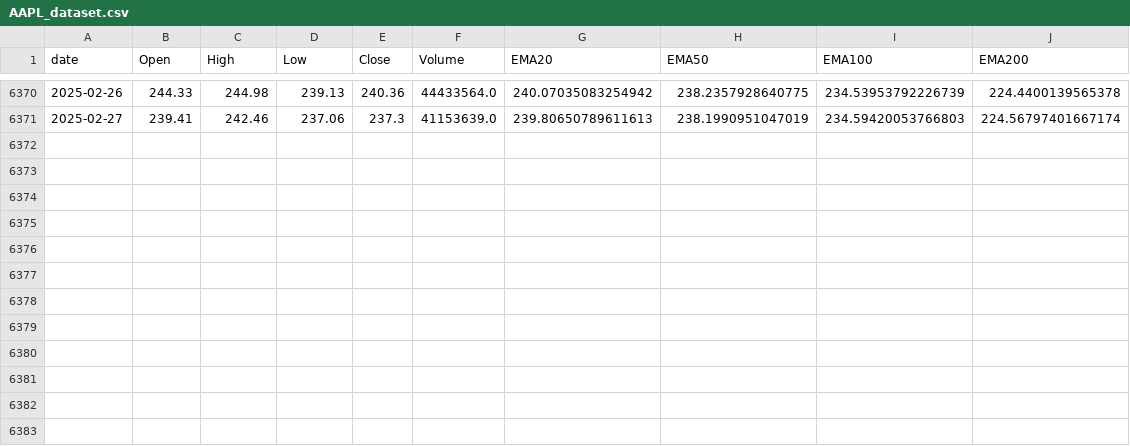
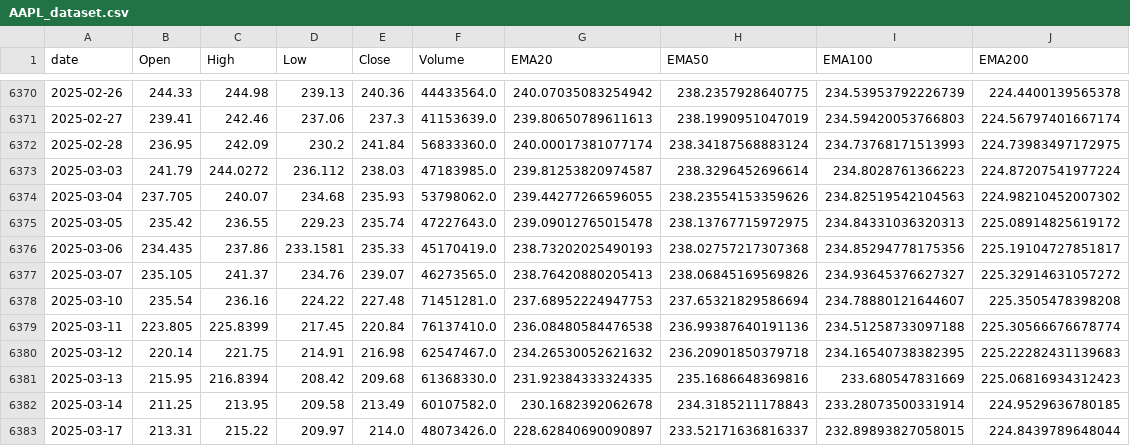
Before and after one commit to Siddharth-spec-cmyk/final-year-project-bca, a CSV file: static/AAPL_dataset.csv, drawn as a sheet; only a part is shown, gaps mark what is left out; the diff names each change by its address in the sheet, - before the commit and + after, or states it on an @@ line.

```diff
--- a/static/AAPL_dataset.csv
+++ b/static/AAPL_dataset.csv
+row 6372: 2025-02-28 | 236.95 | 242.09 | 230.2 | 241.84 | 56833360.0 | 240.00017381077174 | 238.34187568883124 | 234.73768171513993 | 224.73983497172975
+row 6373: 2025-03-03 | 241.79 | 244.0272 | 236.112 | 238.03 | 47183985.0 | 239.81253820974587 | 238.3296452696614 | 234.8028761366223 | 224.87207541977224
+row 6374: 2025-03-04 | 237.705 | 240.07 | 234.68 | 235.93 | 53798062.0 | 239.44277266596055 | 238.23554153359626 | 234.82519542104563 | 224.98210452007302
+row 6375: 2025-03-05 | 235.42 | 236.55 | 229.23 | 235.74 | 47227643.0 | 239.09012765015478 | 238.13767715972975 | 234.84331036320313 | 225.08914825619172
+row 6376: 2025-03-06 | 234.435 | 237.86 | 233.1581 | 235.33 | 45170419.0 | 238.73202025490193 | 238.02757217307368 | 234.85294778175356 | 225.19104727851817
+row 6377: 2025-03-07 | 235.105 | 241.37 | 234.76 | 239.07 | 46273565.0 | 238.76420880205413 | 238.06845169569826 | 234.93645376627327 | 225.32914631057272
+row 6378: 2025-03-10 | 235.54 | 236.16 | 224.22 | 227.48 | 71451281.0 | 237.68952224947753 | 237.65321829586694 | 234.78880121644607 | 225.3505478398208
+row 6379: 2025-03-11 | 223.805 | 225.8399 | 217.45 | 220.84 | 76137410.0 | 236.08480584476538 | 236.99387640191136 | 234.51258733097188 | 225.30566676678774
+row 6380: 2025-03-12 | 220.14 | 221.75 | 214.91 | 216.98 | 62547467.0 | 234.26530052621632 | 236.20901850379718 | 234.16540738382395 | 225.22282431139683
+row 6381: 2025-03-13 | 215.95 | 216.8394 | 208.42 | 209.68 | 61368330.0 | 231.92384333324335 | 235.1686648369816 | 233.680547831669 | 225.06816934312423
+row 6382: 2025-03-14 | 211.25 | 213.95 | 209.58 | 213.49 | 60107582.0 | 230.1682392062678 | 234.3185211178843 | 233.28073500331914 | 224.9529636780185
+row 6383: 2025-03-17 | 213.31 | 215.22 | 209.97 | 214.0 | 48073426.0 | 228.62840690090897 | 233.52171636816337 | 232.89893827058015 | 224.8439789648044
```
Also changed, not shown: static/GOOGL_dataset.csv, 13 other files.
